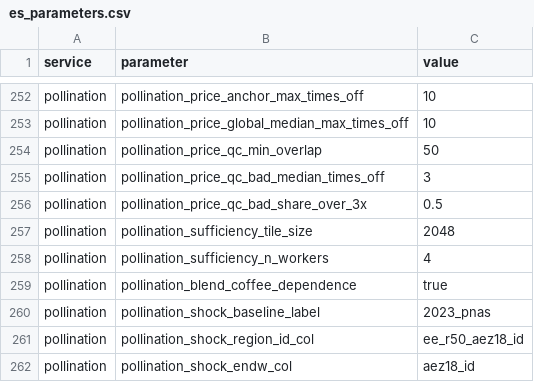
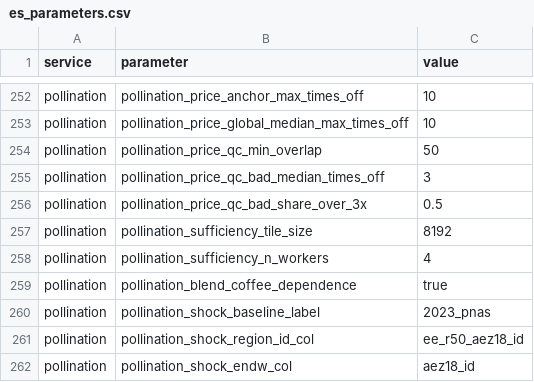
Before and after one commit to NatCapTEEMs/global_invest_dev, a CSV file: global_invest/input_template/es_parameters.csv, drawn as a sheet; only a part is shown, gaps mark what is left out.

```diff
--- a/global_invest/input_template/es_parameters.csv
+++ b/global_invest/input_template/es_parameters.csv
@@ -256,3 +256,3 @@ pollination,pollination_price_qc_bad_median_times_off,3
 pollination,pollination_price_qc_bad_share_over_3x,0.5
-pollination,pollination_sufficiency_tile_size,2048
+pollination,pollination_sufficiency_tile_size,8192
 pollination,pollination_sufficiency_n_workers,4
```
Also changed, not shown: 1 other file.
